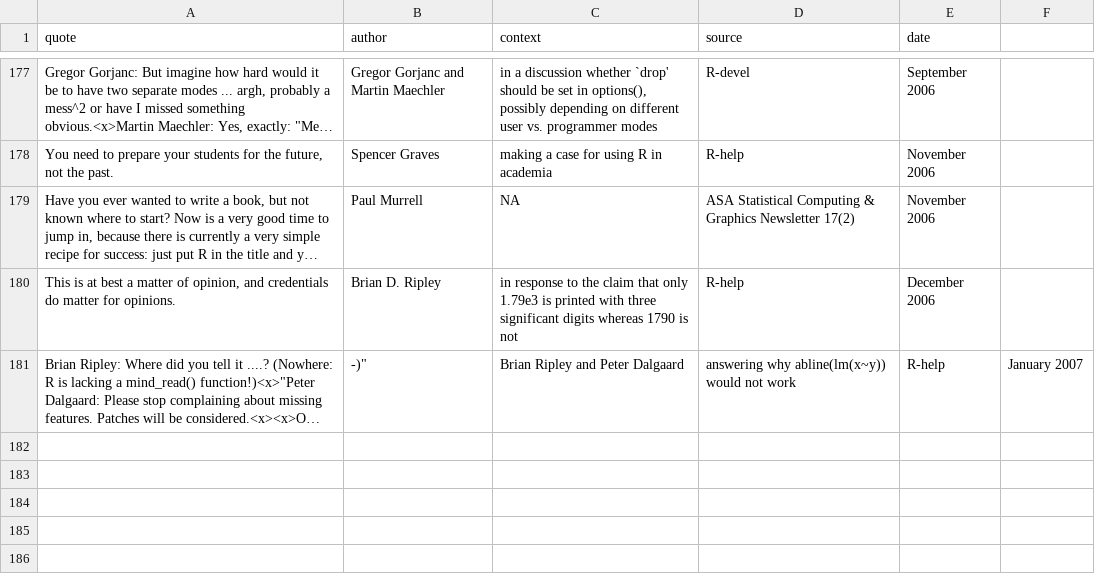
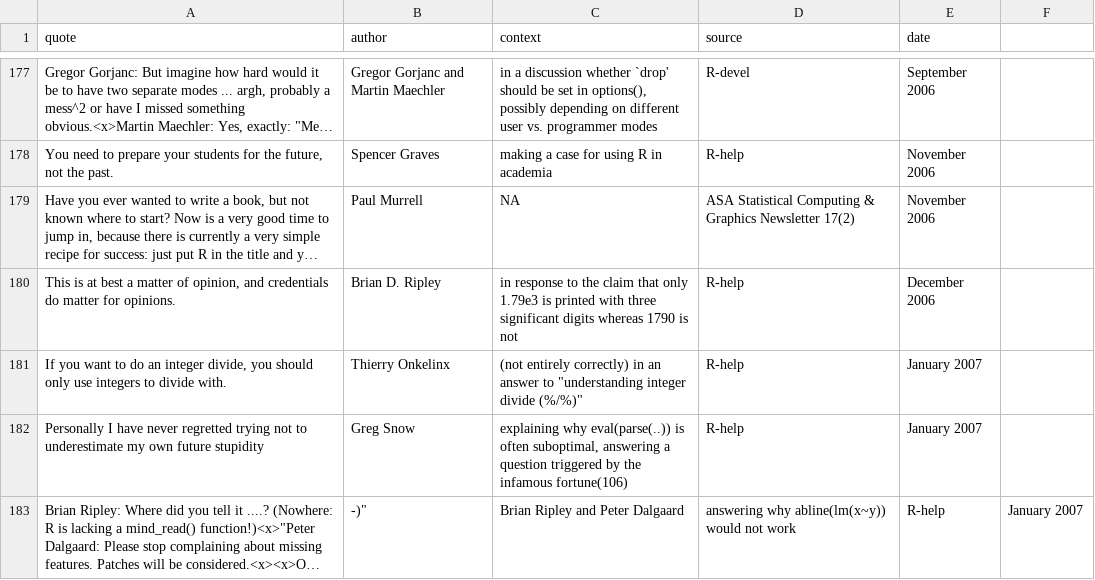
Before and after one commit to r-forge/fortunes, a CSV file: trunk/inst/fortunes/fortunes.csv, drawn as a sheet; only a part is shown, gaps mark what is left out; long unchanged cells end in …; the diff names each change by its address in the sheet, - before the commit and + after, or states it on an @@ line.

Commit message:
+ integer divide + fortune triggered by fortune(106)
git-svn-id: svn://svn.r-forge.r-project.org/svnroot/fortunes@197 edb9625f-4e0d-4859-8d74-9fd3b1da38cb

```diff
--- a/trunk/inst/fortunes/fortunes.csv
+++ b/trunk/inst/fortunes/fortunes.csv
+row 181: If you want to do an integer divide, you should only use integers to divide with. | Thierry Onkelinx | (not entirely correctly) in an answer to "understanding integer divide (%/%)" | R-help | January 2007
+row 182: Personally I have never regretted trying not to underestimate my own future stupidity | Greg Snow | explaining why eval(parse(..)) is often suboptimal, answering a question triggered by the infamous fortune(106) | R-help | January 2007
```
